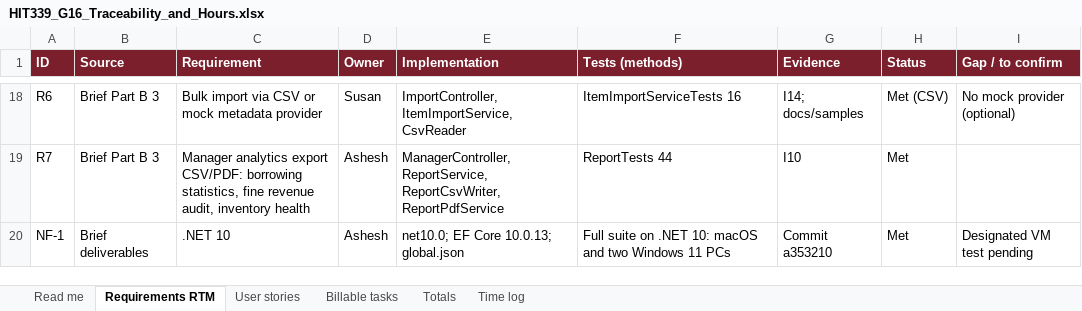
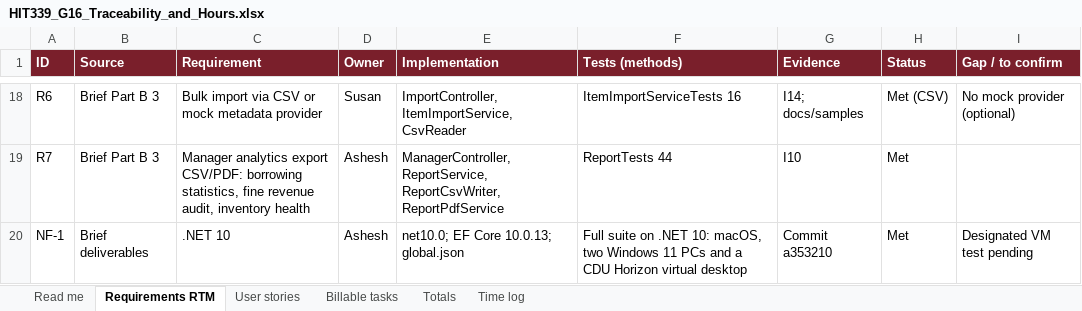
Before and after one commit to Aseshlfc/HIT339_ASSIGNMENT2_S381281_ASHESH-2, an Excel workbook: docs/HIT339_G16_Traceability_and_Hours.xlsx, sheet Requirements RTM, drawn as a sheet; only a part is shown, gaps mark what is left out; values as stored, in another font and other column widths than the file's, no borders; table styles not drawn; the diff covers the shown part only; the diff names each change by its address in the sheet, - before the commit and + after, or states it on an @@ line.

```diff
--- a/docs/HIT339_G16_Traceability_and_Hours.xlsx (sheet Requirements RTM)
+++ b/docs/HIT339_G16_Traceability_and_Hours.xlsx (sheet Requirements RTM)
-F20 (Tests (methods)): ….NET 10: macOS and two Windows 11 PCs
+F20 (Tests (methods)): ….NET 10: macOS, two Windows 11 PCs and a CDU Horizon virtual desktop
```
Also changed, not shown: 7 edited cells elsewhere in this sheet, sheet Billable tasks, sheet Totals, sheet Read me.
